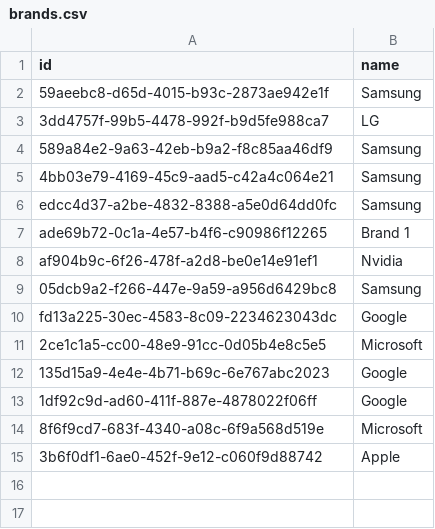
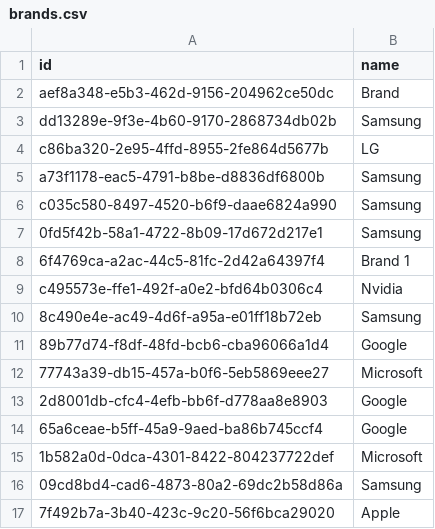
Before and after one commit to giovanatrevizanbarbosa/efisp-ecommerce, a CSV file: resources/database/brands.csv, drawn as a sheet.

```diff
--- a/resources/database/brands.csv
+++ b/resources/database/brands.csv
@@ -1,15 +1,17 @@
 "id","name"
-"59aeebc8-d65d-4015-b93c-2873ae942e1f","Samsung"
-"3dd4757f-99b5-4478-992f-b9d5fe988ca7","LG"
-"589a84e2-9a63-42eb-b9a2-f8c85aa46df9","Samsung"
-"4bb03e79-4169-45c9-aad5-c42a4c064e21","Samsung"
-"edcc4d37-a2be-4832-8388-a5e0d64dd0fc","Samsung"
-"ade69b72-0c1a-4e57-b4f6-c90986f12265","Brand 1"
-"af904b9c-6f26-478f-a2d8-be0e14e91ef1","Nvidia"
-"05dcb9a2-f266-447e-9a59-a956d6429bc8","Samsung"
-"fd13a225-30ec-4583-8c09-2234623043dc","Google"
-"2ce1c1a5-cc00-48e9-91cc-0d05b4e8c5e5","Microsoft"
-"135d15a9-4e4e-4b71-b69c-6e767abc2023","Google"
-"1df92c9d-ad60-411f-887e-4878022f06ff","Google"
-"8f6f9cd7-683f-4340-a08c-6f9a568d519e","Microsoft"
-"3b6f0df1-6ae0-452f-9e12-c060f9d88742","Apple"
+"aef8a348-e5b3-462d-9156-204962ce50dc","Brand"
+"dd13289e-9f3e-4b60-9170-2868734db02b","Samsung"
+"c86ba320-2e95-4ffd-8955-2fe864d5677b","LG"
+"a73f1178-eac5-4791-b8be-d8836df6800b","Samsung"
+"c035c580-8497-4520-b6f9-daae6824a990","Samsung"
+"0fd5f42b-58a1-4722-8b09-17d672d217e1","Samsung"
+"6f4769ca-a2ac-44c5-81fc-2d42a64397f4","Brand 1"
+"c495573e-ffe1-492f-a0e2-bfd64b0306c4","Nvidia"
+"8c490e4e-ac49-4d6f-a95a-e01ff18b72eb","Samsung"
+"89b77d74-f8df-48fd-bcb6-cba96066a1d4","Google"
+"77743a39-db15-457a-b0f6-5eb5869eee27","Microsoft"
+"2d8001db-cfc4-4efb-bb6f-d778aa8e8903","Google"
+"65a6ceae-b5ff-45a9-9aed-ba86b745ccf4","Google"
+"1b582a0d-0dca-4301-8422-804237722def","Microsoft"
+"09cd8bd4-cad6-4873-80a2-69dc2b58d86a","Samsung"
+"7f492b7a-3b40-423c-9c20-56f6bca29020","Apple"
```
Also changed, not shown: resources/database/carts.csv, resources/database/departments.csv, 22 other files.
